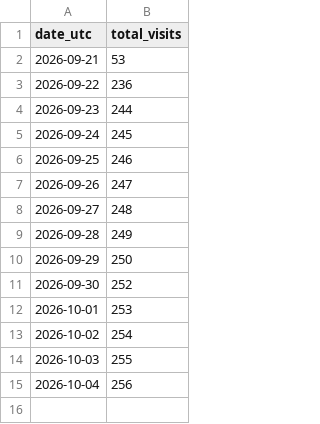
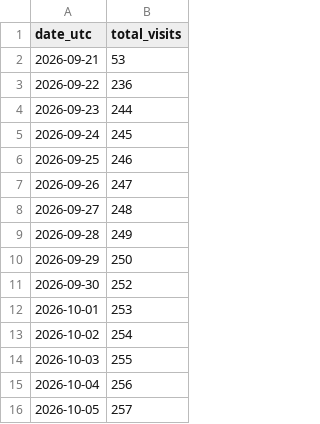
Before and after one commit to dkobashi/dkobashi.github.io, a CSV file: stats/visits.csv, drawn as a sheet; the diff names each change by its address in the sheet, - before the commit and + after, or states it on an @@ line.

```diff
--- a/stats/visits.csv
+++ b/stats/visits.csv
+row 16: 2026-10-05 | 257
```
